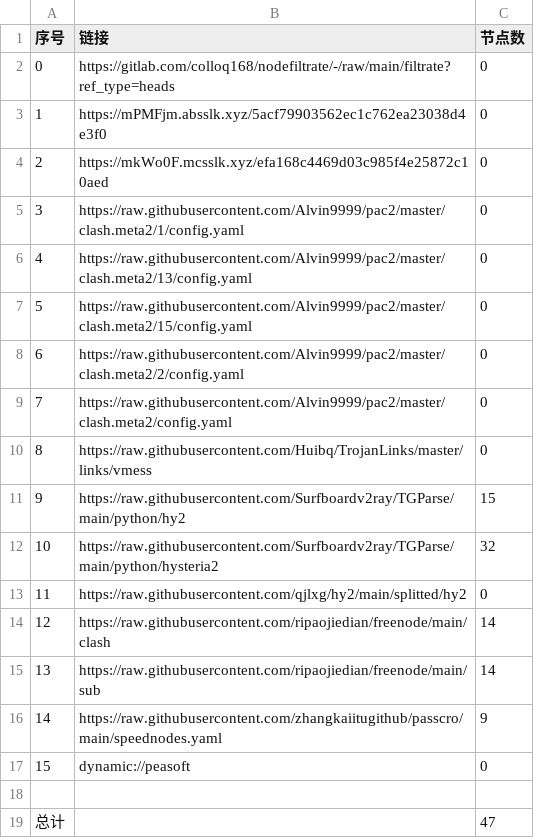
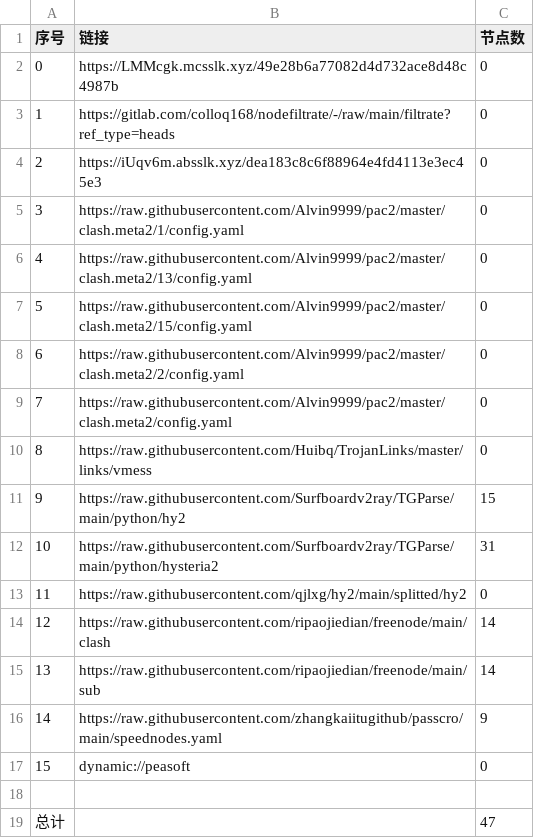
Before and after one commit to yuntin908/AutoMergePublicNodes, a CSV file: list_result.csv, drawn as a sheet.

```diff
--- a/list_result.csv
+++ b/list_result.csv
@@ -1,5 +1,5 @@
 序号,链接,节点数
-0,https://gitlab.com/colloq168/nodefiltrate/-/raw/main/filtrate?ref_type=heads,0
-1,https://mPMFjm.absslk.xyz/5acf79903562ec1c762ea23038d4e3f0,0
-2,https://mkWo0F.mcsslk.xyz/efa168c4469d03c985f4e25872c10aed,0
+0,https://LMMcgk.mcsslk.xyz/49e28b6a77082d4d732ace8d48c4987b,0
+1,https://gitlab.com/colloq168/nodefiltrate/-/raw/main/filtrate?ref_type=heads,0
+2,https://iUqv6m.absslk.xyz/dea183c8c6f88964e4fd4113e3ec45e3,0
 3,https://raw.githubusercontent.com/Alvin9999/pac2/master/clash.meta2/1/config.yaml,0
@@ -11,3 +11,3 @@
 9,https://raw.githubusercontent.com/Surfboardv2ray/TGParse/main/python/hy2,15
-10,https://raw.githubusercontent.com/Surfboardv2ray/TGParse/main/python/hysteria2,32
+10,https://raw.githubusercontent.com/Surfboardv2ray/TGParse/main/python/hysteria2,31
 11,https://raw.githubusercontent.com/qjlxg/hy2/main/splitted/hy2,0
```
Also changed, not shown: 3 other files.
